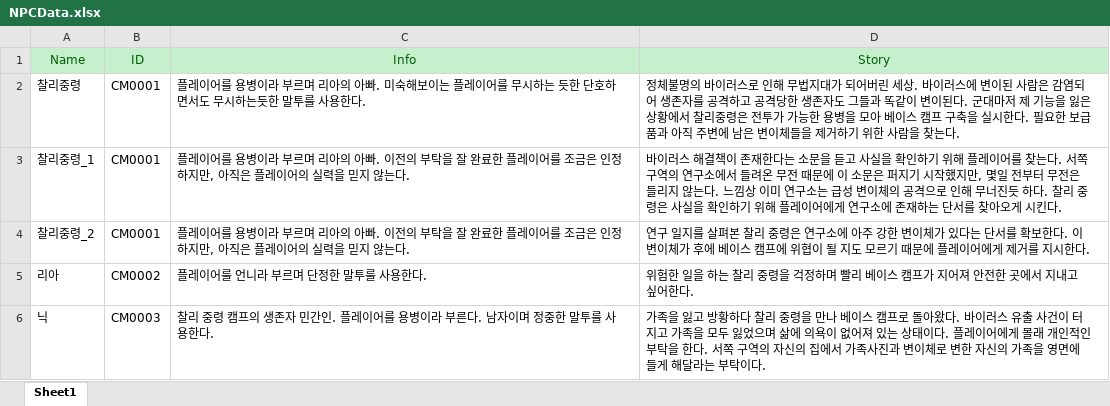
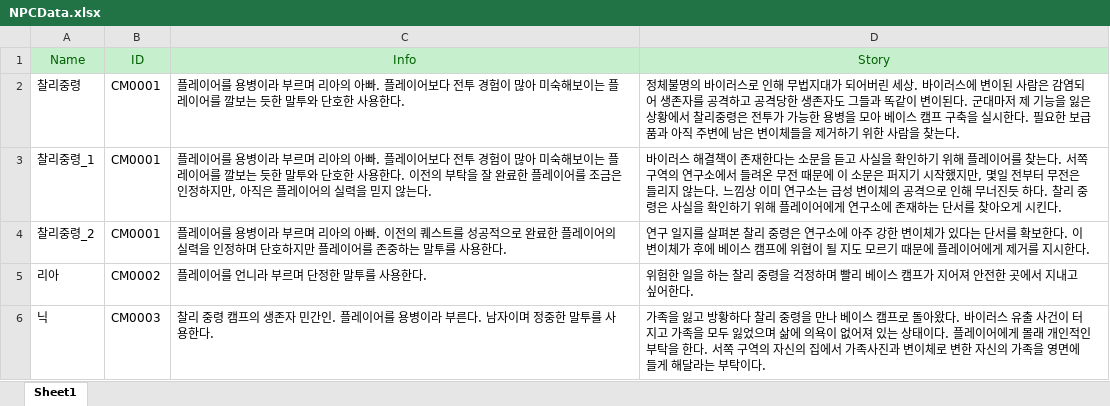
Before and after one commit to Hyoung-Seok/ChatAPI_QuestGenerator, an Excel workbook: Assets/_ExcelData/NPCData.xlsx, sheet Sheet1, drawn as a sheet; values as stored, in another font and other column widths than the file's, no borders; the diff names each change by its address in the sheet, - before the commit and + after, or states it on an @@ line.

```diff
--- a/Assets/_ExcelData/NPCData.xlsx (sheet Sheet1)
+++ b/Assets/_ExcelData/NPCData.xlsx (sheet Sheet1)
-C2 (Info): …아빠. 미숙해보이는 플레이어를 무시하는 듯한 단호하면서도 무시하는듯한 말투를 사용한…
+C2 (Info): …아빠. 플레이어보다 전투 경험이 많아 미숙해보이는 플레이어를 깔보는 듯한 말투와 단호한 사용한…
-C3 (Info): …아빠. 이전의…
+C3 (Info): …아빠. 플레이어보다 전투 경험이 많아 미숙해보이는 플레이어를 깔보는 듯한 말투와 단호한 사용한다. 이전의…
-C4 (Info): …이전의 부탁을 잘 완료한 플레이어를 조금은 인정하지만, 아직은 플레이어의 실력을 믿지 않는다.
+C4 (Info): …이전의 퀘스트를 성공적으로 완료한 플레이어의 실력을 인정하며 단호하지만 플레이어를 존중하는 말투를 사용한다.
```
Also changed, not shown: Assets/_ExcelData/QuestTable.xlsx, 14 other files.
